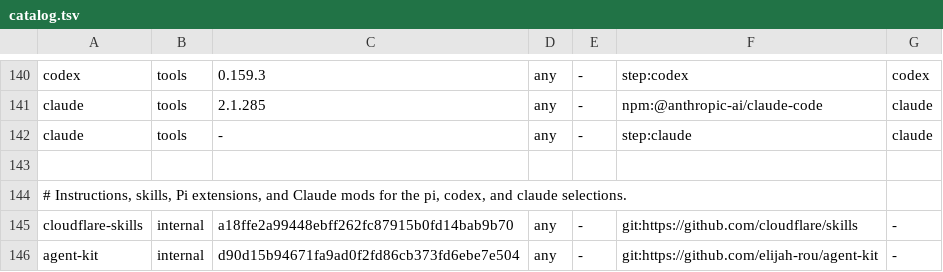
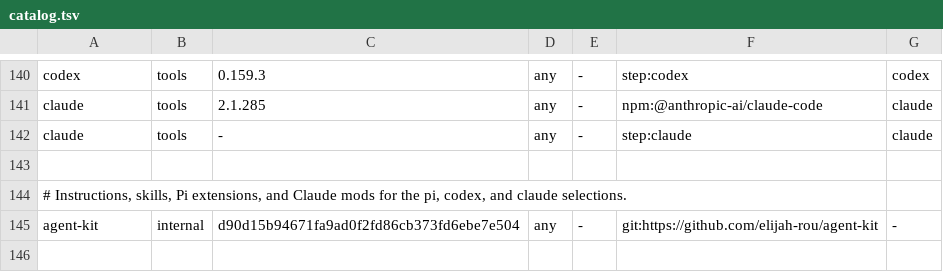
Before and after one commit to elijah-rou/bootstrap, a TSV file: catalog.tsv, drawn as a sheet; only a part is shown, gaps mark what is left out; the diff names each change by its address in the sheet, - before the commit and + after, or states it on an @@ line.

```diff
--- a/catalog.tsv
+++ b/catalog.tsv
-row 145: cloudflare-skills | internal | a18ffe2a99448ebff262fc87915b0fd14bab9b70 | any | - | git:https://github.com/cloudflare/skills | -
```
Also changed, not shown: 2 other files.
